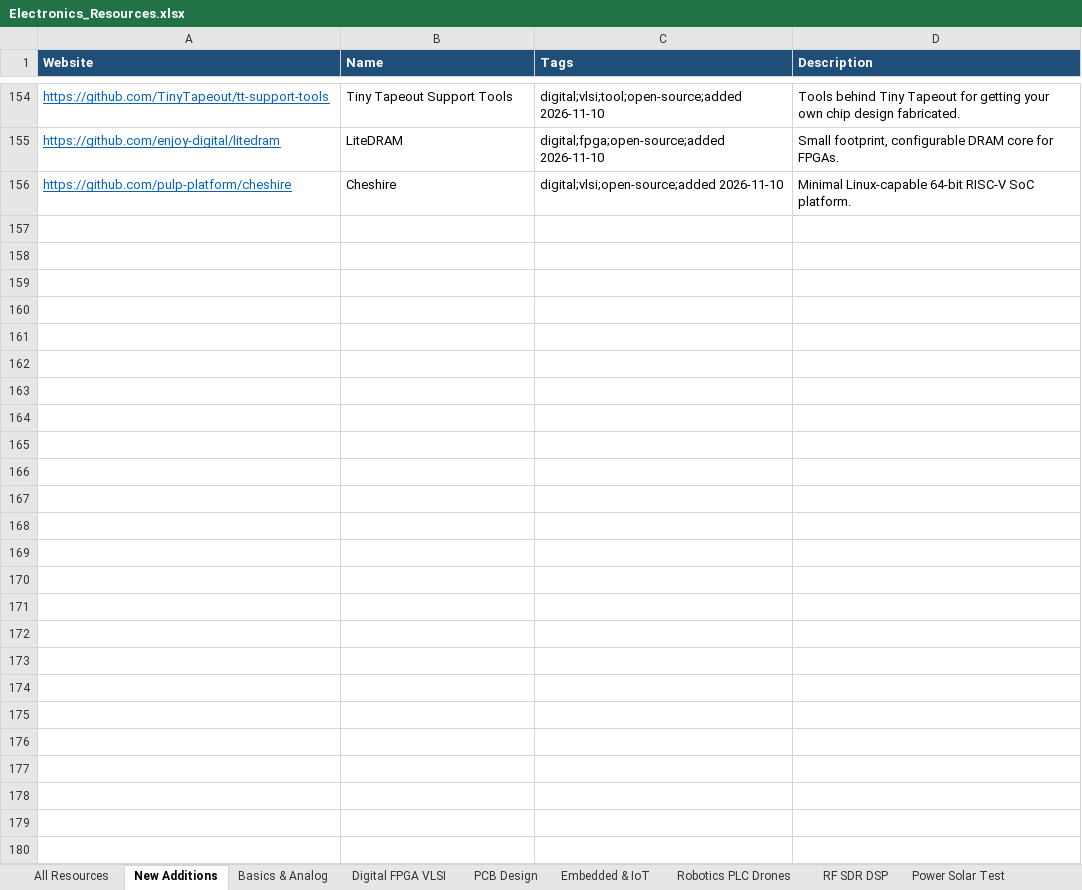
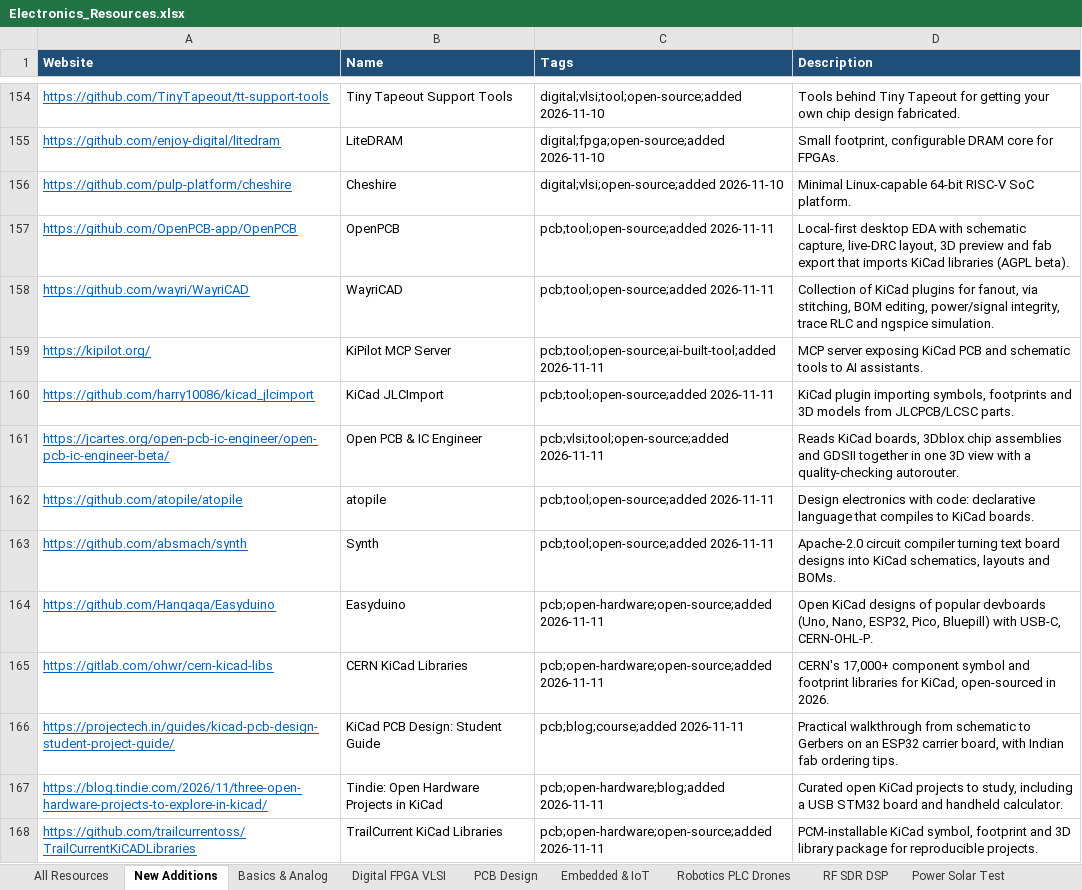
Before and after one commit to manepalliteja37/awesome-free-electronics, an Excel workbook: data/Electronics_Resources.xlsx, sheet New Additions, drawn as a sheet; only a part is shown, gaps mark what is left out; values as stored, in another font and other column widths than the file's, no borders; the diff names each change by its address in the sheet, - before the commit and + after, or states it on an @@ line.

```diff
--- a/data/Electronics_Resources.xlsx (sheet New Additions)
+++ b/data/Electronics_Resources.xlsx (sheet New Additions)
+row 157: https://github.com/OpenPCB-app/OpenPCB | OpenPCB | pcb;tool;open-source;added 2026-11-11 | Local-first desktop EDA with schematic capture, live-DRC layout, 3D preview and fab export that imports KiCad libraries (AGPL beta).
+row 158: https://github.com/wayri/WayriCAD | WayriCAD | pcb;tool;open-source;added 2026-11-11 | Collection of KiCad plugins for fanout, via stitching, BOM editing, power/signal integrity, trace RLC and ngspice simulation.
+row 159: https://kipilot.org/ | KiPilot MCP Server | pcb;tool;open-source;ai-built-tool;added 2026-11-11 | MCP server exposing KiCad PCB and schematic tools to AI assistants.
+row 160: https://github.com/harry10086/kicad_jlcimport | KiCad JLCImport | pcb;tool;open-source;added 2026-11-11 | KiCad plugin importing symbols, footprints and 3D models from JLCPCB/LCSC parts.
+row 161: https://jcartes.org/open-pcb-ic-engineer/open-pcb-ic-engineer-beta/ | Open PCB & IC Engineer | pcb;vlsi;tool;open-source;added 2026-11-11 | Reads KiCad boards, 3Dblox chip assemblies and GDSII together in one 3D view with a quality-checking autorouter.
+row 162: https://github.com/atopile/atopile | atopile | pcb;tool;open-source;added 2026-11-11 | Design electronics with code: declarative language that compiles to KiCad boards.
+row 163: https://github.com/absmach/synth | Synth | pcb;tool;open-source;added 2026-11-11 | Apache-2.0 circuit compiler turning text board designs into KiCad schematics, layouts and BOMs.
+row 164: https://github.com/Hanqaqa/Easyduino | Easyduino | pcb;open-hardware;open-source;added 2026-11-11 | Open KiCad designs of popular devboards (Uno, Nano, ESP32, Pico, Bluepill) with USB-C, CERN-OHL-P.
+row 165: https://gitlab.com/ohwr/cern-kicad-libs | CERN KiCad Libraries | pcb;open-hardware;open-source;added 2026-11-11 | CERN's 17,000+ component symbol and footprint libraries for KiCad, open-sourced in 2026.
+row 166: https://projectech.in/guides/kicad-pcb-design-student-project-guide/ | KiCad PCB Design: Student Guide | pcb;blog;course;added 2026-11-11 | Practical walkthrough from schematic to Gerbers on an ESP32 carrier board, with Indian fab ordering tips.
+row 167: https://blog.tindie.com/2026/11/three-open-hardware-projects-to-explore-in-kicad/ | Tindie: Open Hardware Projects in KiCad | pcb;open-hardware;blog;added 2026-11-11 | Curated open KiCad projects to study, including a USB STM32 board and handheld calculator.
+row 168: https://github.com/trailcurrentoss/TrailCurrentKiCADLibraries | TrailCurrent KiCad Libraries | pcb;open-hardware;open-source;added 2026-11-11 | PCM-installable KiCad symbol, footprint and 3D library package for reproducible projects.
```
Also changed, not shown: sheet All Resources, 4 other files.
